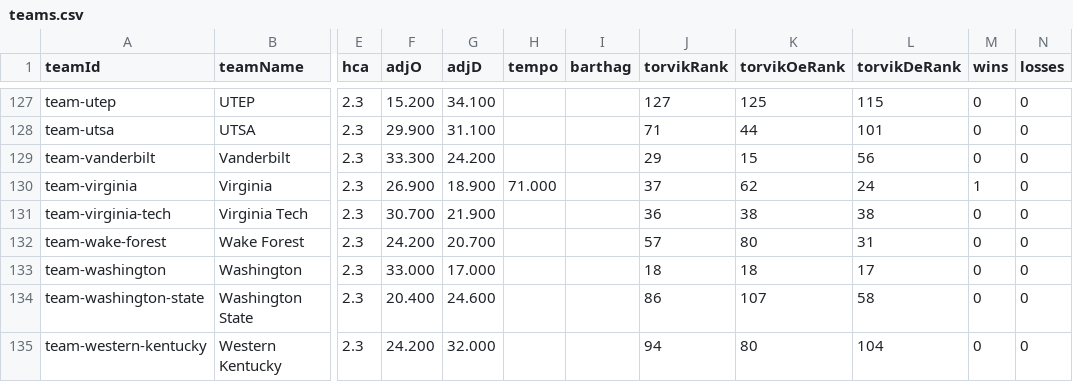
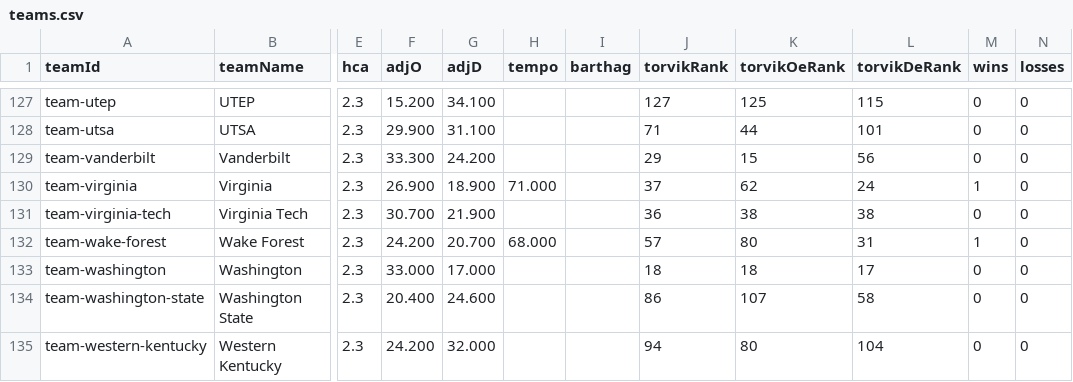
Before and after one commit to rherb94/ncaa-hoops-model, a CSV file: src/data/cfb/teams.csv, drawn as a sheet; only a part is shown, gaps mark what is left out; the diff covers the shown part only; the diff names each change by its address in the sheet, - before the commit and + after, or states it on an @@ line.

```diff
--- a/src/data/cfb/teams.csv
+++ b/src/data/cfb/teams.csv
-H132 (tempo): (empty)
+H132 (tempo): 68.000
-M132 (wins): 0
+M132 (wins): 1
```
Also changed, not shown: 28 edited cells elsewhere in this file, 1 other file.
